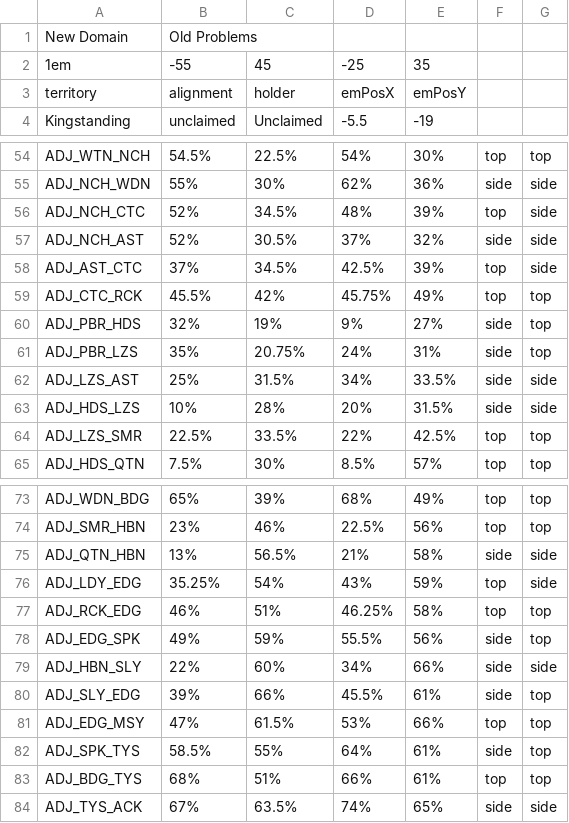
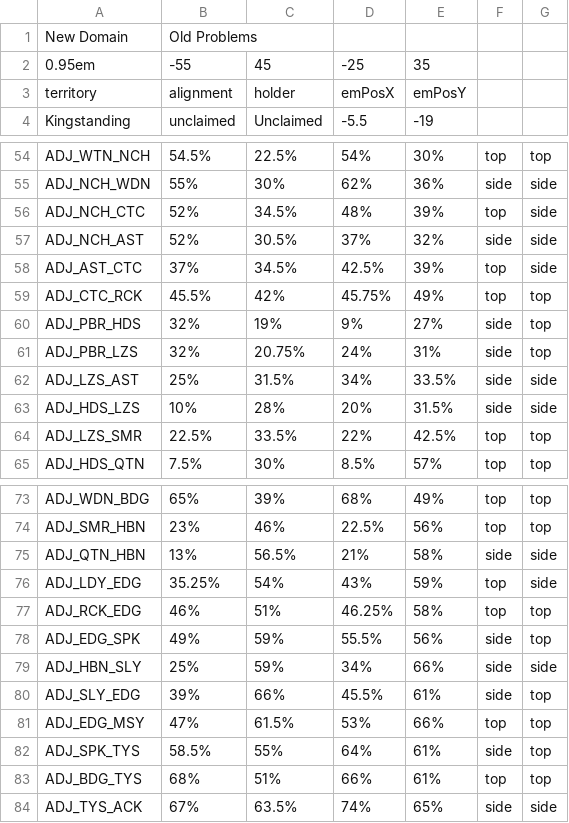
Before and after one commit to owlks4/territory-map-react, a CSV file: public/csv/y6/territoryAssignments-wk1.csv, drawn as a sheet; only a part is shown, gaps mark what is left out.

```diff
--- a/public/csv/y6/territoryAssignments-wk1.csv
+++ b/public/csv/y6/territoryAssignments-wk1.csv
@@ -1,3 +1,3 @@
 New Domain, Old Problems
-1em,-55,45,-25,35
+0.95em,-55,45,-25,35
 territory,alignment,holder,emPosX,emPosY
@@ -60,3 +60,3 @@ ADJ_CTC_RCK,45.5%,42%,45.75%,49%,top,top
 ADJ_PBR_HDS,32%,19%,9%,27%,side,top
-ADJ_PBR_LZS,35%,20.75%,24%,31%,side,top
+ADJ_PBR_LZS,32%,20.75%,24%,31%,side,top
 ADJ_LZS_AST,25%,31.5%,34%,33.5%,side,side
@@ -78,3 +78,3 @@ ADJ_RCK_EDG,46%,51%,46.25%,58%,top,top
 ADJ_EDG_SPK,49%,59%,55.5%,56%,side,top
-ADJ_HBN_SLY,22%,60%,34%,66%,side,side
+ADJ_HBN_SLY,25%,59%,34%,66%,side,side
 ADJ_SLY_EDG,39%,66%,45.5%,61%,side,top
```
Also changed, not shown: public/csv/y6/territoryAssignments-wk2.csv, public/csv/y6/territoryAssignments-wk3.csv, 3 other files.
